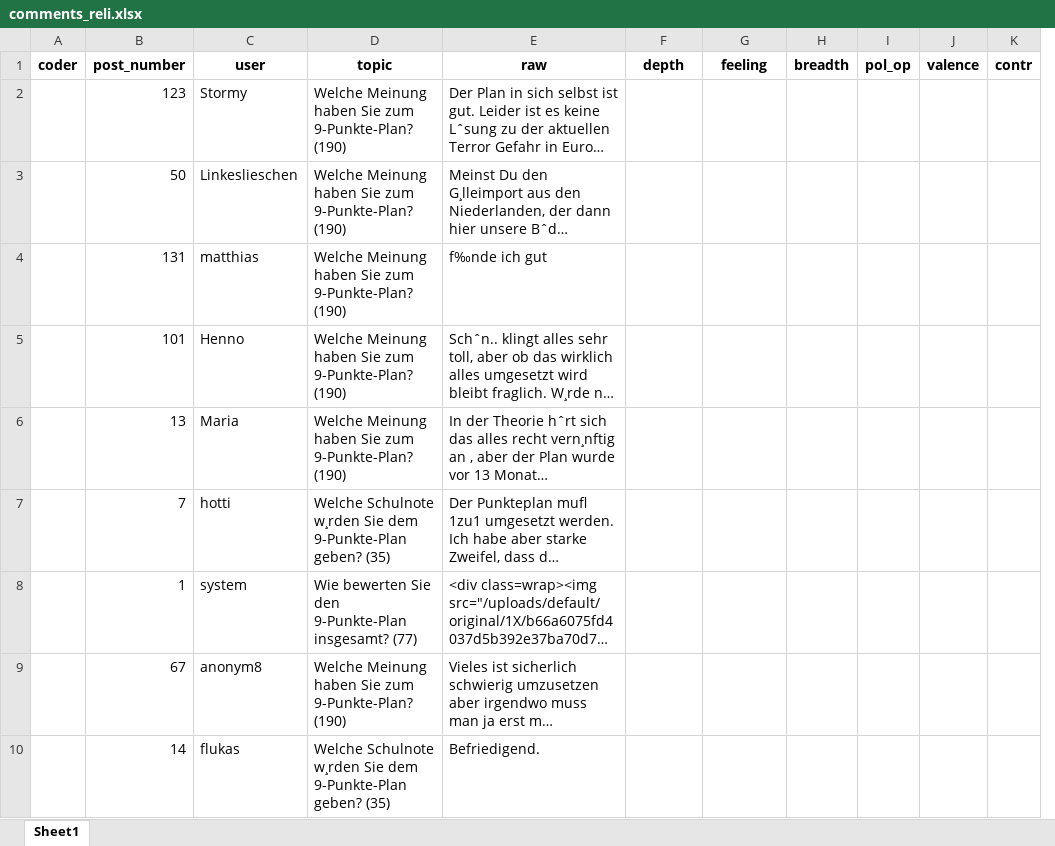
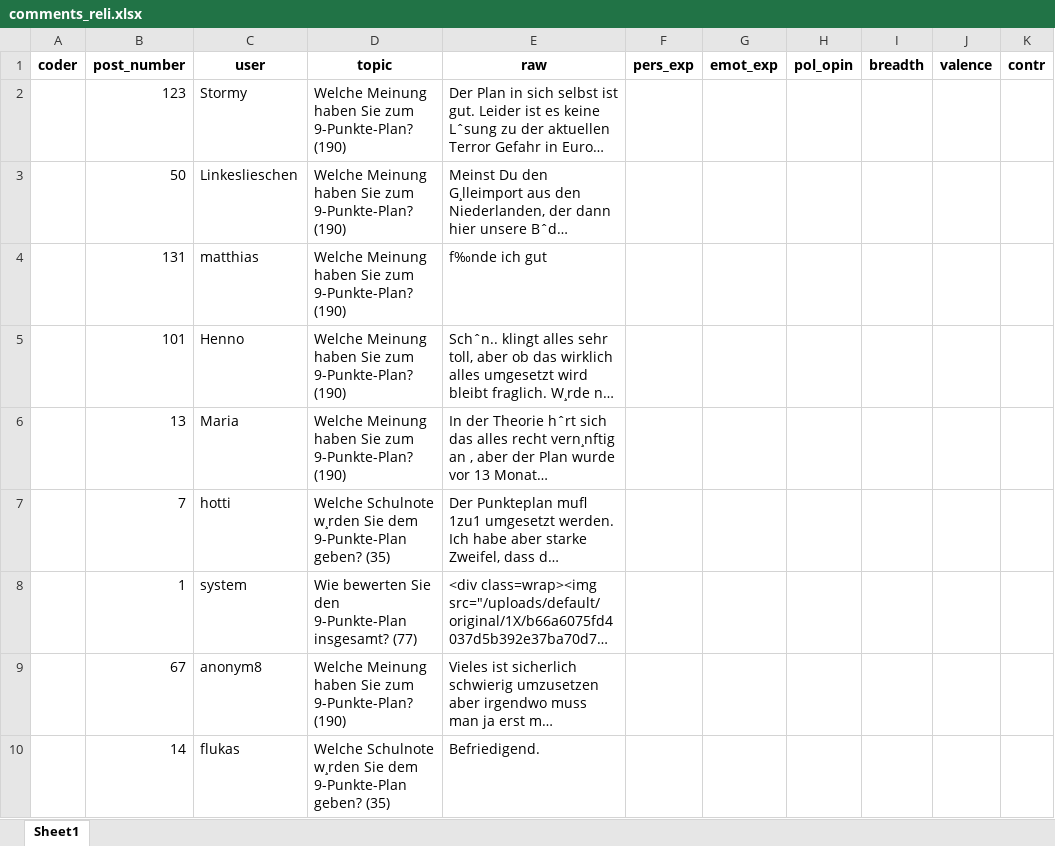
Before and after one commit to xc6pswfyxh/like_dislike, an Excel workbook: data/comments_reli.xlsx, sheet Sheet1, drawn as a sheet; only a part is shown; long unchanged cells end in …; values as stored, in another font and other column widths than the file's, no borders; removed rows and columns are numbered as before the commit, all else as after; the diff names each change by its address in the sheet, - before the commit and + after, or states it on an @@ line.

```diff
--- a/data/comments_reli.xlsx (sheet Sheet1)
+++ b/data/comments_reli.xlsx (sheet Sheet1)
+column H (pol_opin), empty
-column I (pol_op), empty
-F1: depth
+F1: pers_exp
-G1: feeling
+G1: emot_exp
```
Also changed, not shown: data/comments.xlsx, 1 other file.
